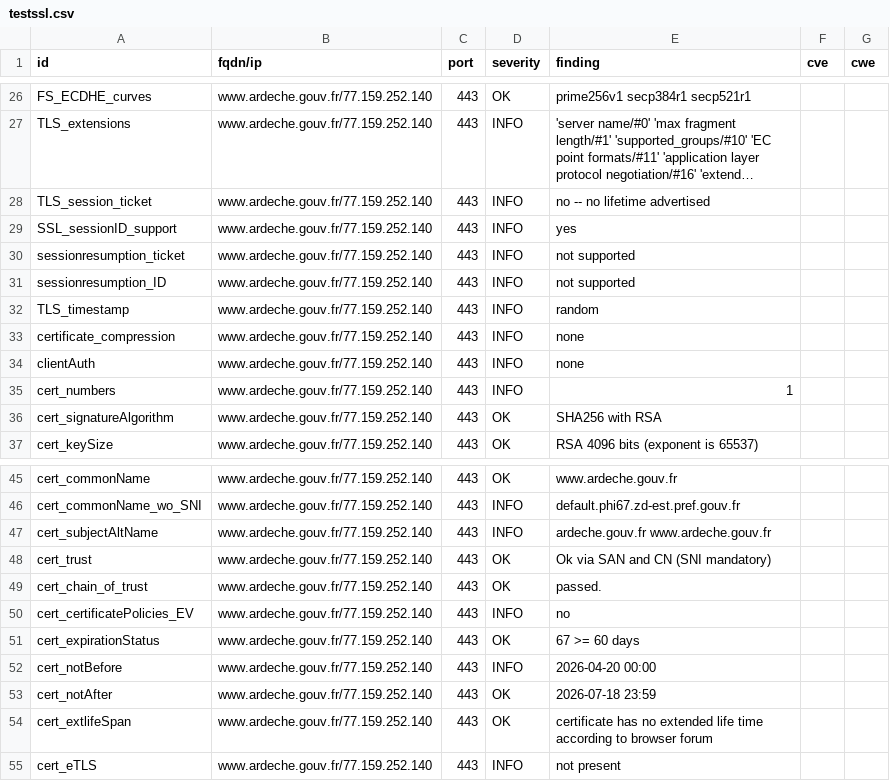
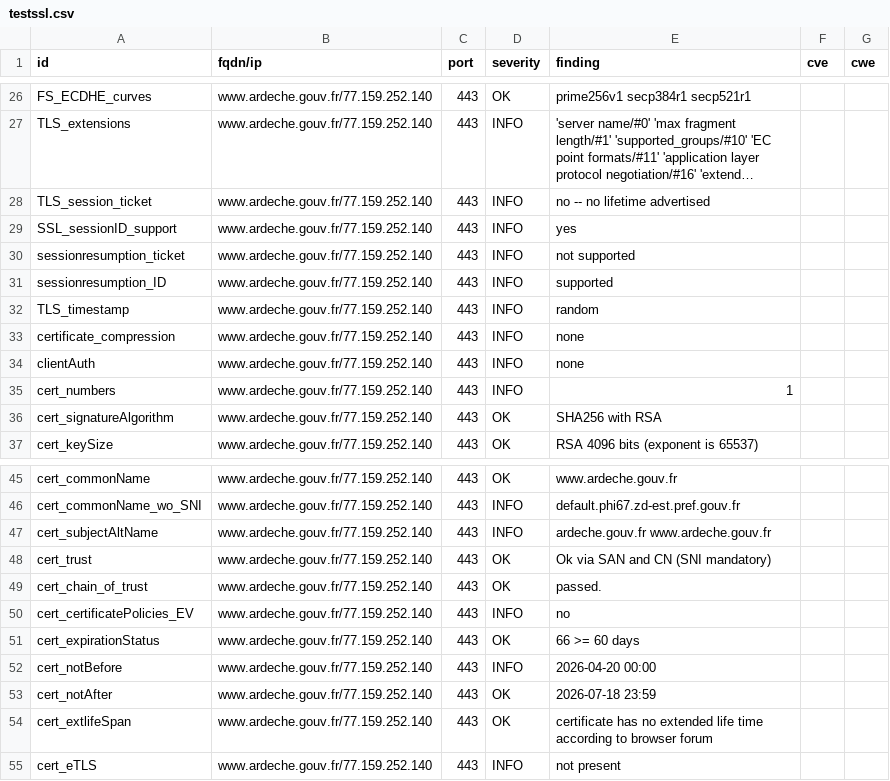
Before and after one commit to dnum-mi/dashlord-extended, a CSV file: results/aHR0cHM6Ly93d3cuYXJkZWNoZS5nb3V2LmZy/testssl.csv, drawn as a sheet; only a part is shown, gaps mark what is left out; long unchanged cells end in ….

```diff
--- a/results/aHR0cHM6Ly93d3cuYXJkZWNoZS5nb3V2LmZy/testssl.csv
+++ b/results/aHR0cHM6Ly93d3cuYXJkZWNoZS5nb3V2LmZy/testssl.csv
@@ -30,3 +30,3 @@
 "sessionresumption_ticket","www.ardeche.gouv.fr/77.159.252.140","443","INFO","not supported","",""
-"sessionresumption_ID","www.ardeche.gouv.fr/77.159.252.140","443","INFO","not supported","",""
+"sessionresumption_ID","www.ardeche.gouv.fr/77.159.252.140","443","INFO","supported","",""
 "TLS_timestamp","www.ardeche.gouv.fr/77.159.252.140","443","INFO","random","",""
@@ -50,3 +50,3 @@
 "cert_certificatePolicies_EV","www.ardeche.gouv.fr/77.159.252.140","443","INFO","no","",""
-"cert_expirationStatus","www.ardeche.gouv.fr/77.159.252.140","443","OK","67 >= 60 days","",""
+"cert_expirationStatus","www.ardeche.gouv.fr/77.159.252.140","443","OK","66 >= 60 days","",""
 "cert_notBefore","www.ardeche.gouv.fr/77.159.252.140","443","INFO","2026-04-20 00:00","",""
```
Also changed, not shown: 6 other files.
